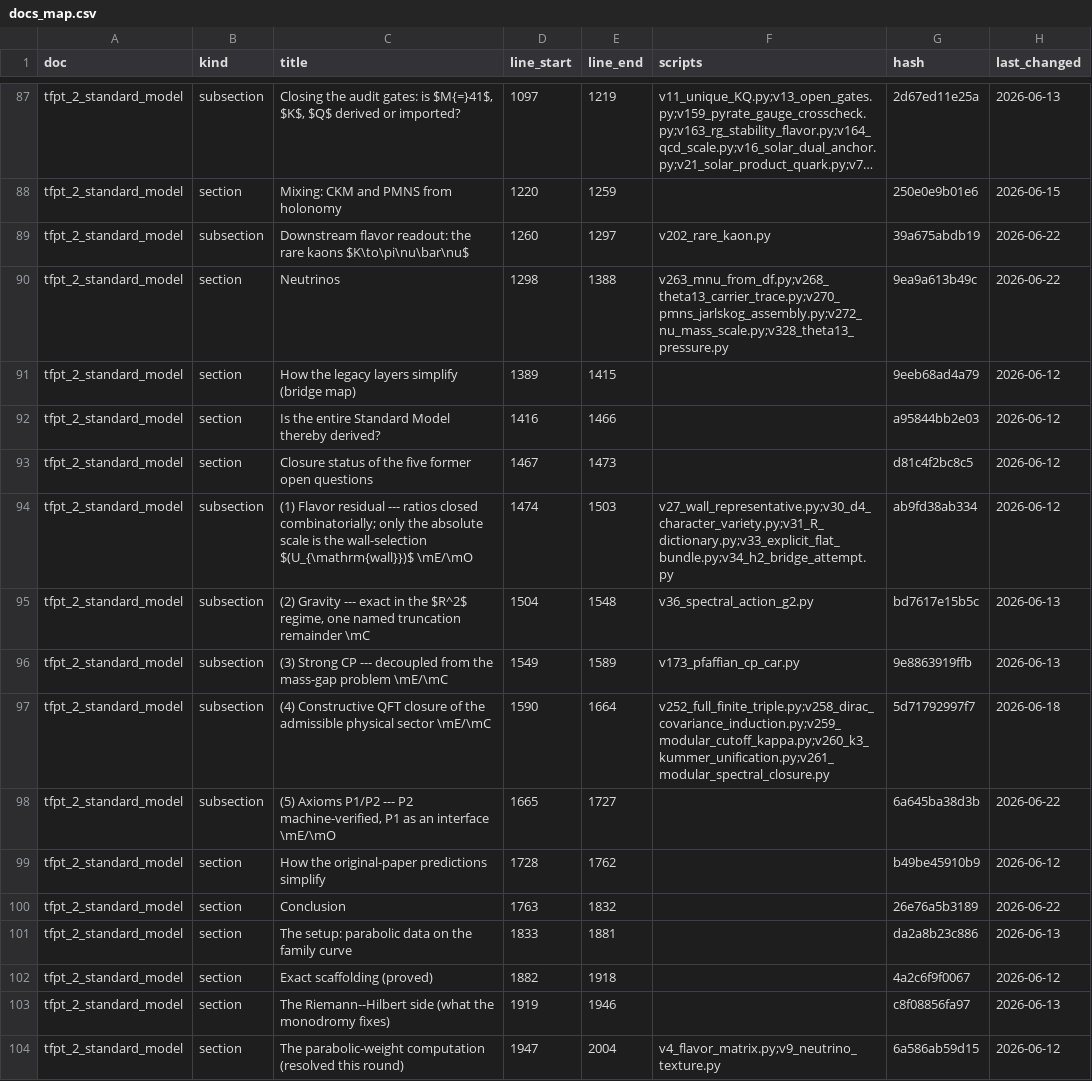
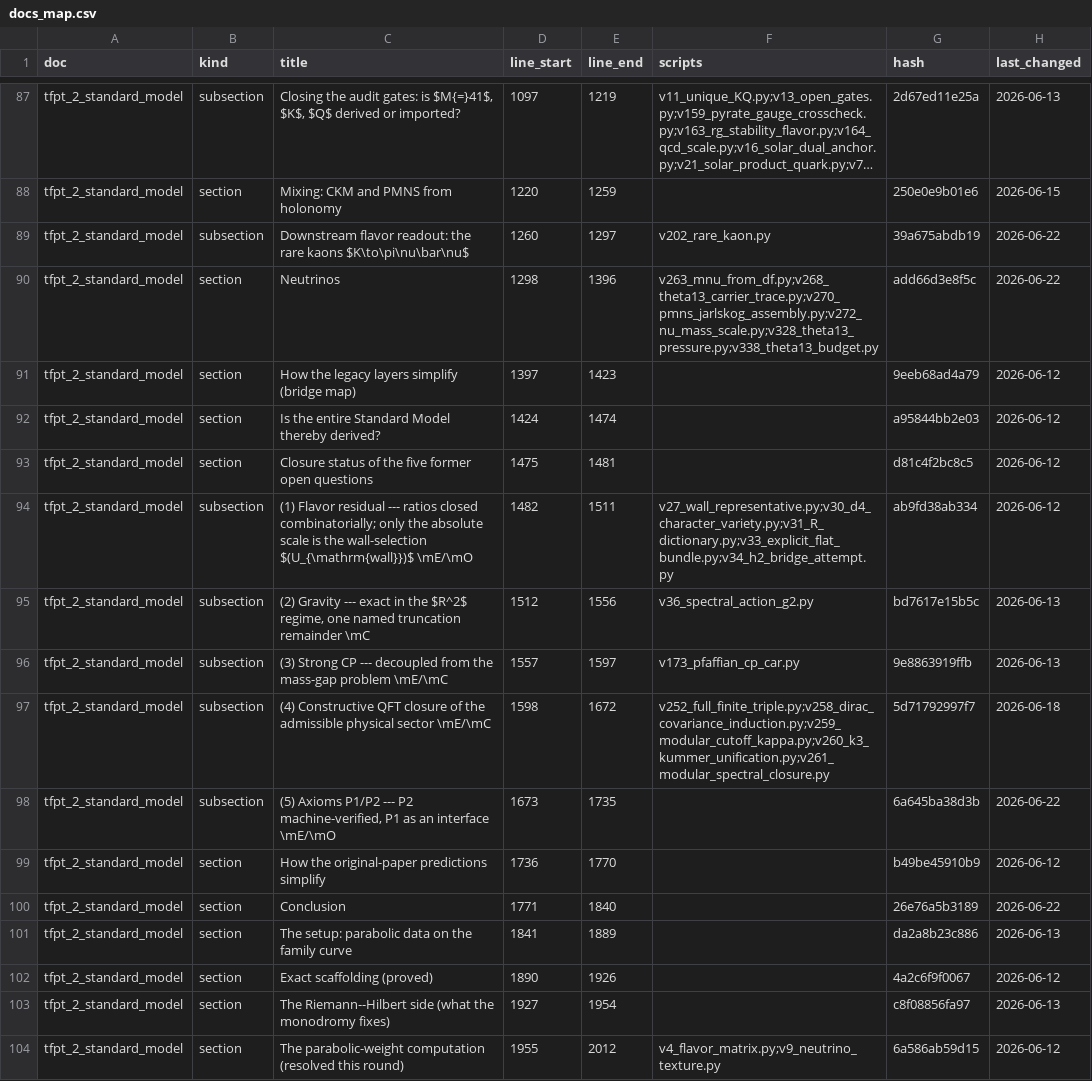
Before and after one commit to sthamann/tfpt5-shadow, a CSV file: verification/docs_map.csv, drawn as a sheet; only a part is shown, gaps mark what is left out; long unchanged cells end in …; the diff covers the shown part only.

```diff
--- a/verification/docs_map.csv
+++ b/verification/docs_map.csv
@@ -89,16 +89,16 @@ tfpt_2_standard_model,section,Mixing: CKM and PMNS from holonomy,1220,1259,,250e
 tfpt_2_standard_model,subsection,Downstream flavor readout: the rare kaons $K\to\pi\nu\bar\nu$,1260,1297,v202_rare_kaon.py,39a675abdb19,2026-06-22
-tfpt_2_standard_model,section,Neutrinos,1298,1388,v263_mnu_from_df.py;v268_theta13_carrier_trace.py;v270_pmns_jarlskog_assembly.py;v272_nu_mass_scale.py;v328_theta13_pressure.py,9ea9a613b49c,2026-06-22
-tfpt_2_standard_model,section,How the legacy layers simplify (bridge map),1389,1415,,9eeb68ad4a79,2026-06-12
-tfpt_2_standard_model,section,Is the entire Standard Model thereby derived?,1416,1466,,a95844bb2e03,2026-06-12
-tfpt_2_standard_model,section,Closure status of the five former open questions,1467,1473,,d81c4f2bc8c5,2026-06-12
-tfpt_2_standard_model,subsection,(1) Flavor residual --- ratios closed combinatorially; only the absolute scale is the wall-selection $(U_{\mathrm{wall}})$ \mE/\mO,1474,1503,v27_wall_representative.py;v30_d4_character_variety.py;v31_R_dictionary.py;v33_explicit_flat_bundle.py;v34_h2_bridge_attempt.py,ab9fd38ab334,2026-06-12
-tfpt_2_standard_model,subsection,"(2) Gravity --- exact in the $R^2$ regime, one named truncation remainder \mC",1504,1548,v36_spectral_action_g2.py,bd7617e15b5c,2026-06-13
-tfpt_2_standard_model,subsection,(3) Strong CP --- decoupled from the mass-gap problem \mE/\mC,1549,1589,v173_pfaffian_cp_car.py,9e8863919ffb,2026-06-13
-tfpt_2_standard_model,subsection,(4) Constructive QFT closure of the admissible physical sector \mE/\mC,1590,1664,v252_full_finite_triple.py;v258_dirac_covariance_induction.py;v259_modular_cutoff_kappa.py;v260_k3_kummer_unification.py;v261_modular_spectral_closure.py,5d71792997f7,2026-06-18
-tfpt_2_standard_model,subsection,"(5) Axioms P1/P2 --- P2 machine-verified, P1 as an interface \mE/\mO",1665,1727,,6a645ba38d3b,2026-06-22
-tfpt_2_standard_model,section,How the original-paper predictions simplify,1728,1762,,b49be45910b9,2026-06-12
-tfpt_2_standard_model,section,Conclusion,1763,1832,,26e76a5b3189,2026-06-22
-tfpt_2_standard_model,section,The setup: parabolic data on the family curve,1833,1881,,da2a8b23c886,2026-06-13
-tfpt_2_standard_model,section,Exact scaffolding (proved),1882,1918,,4a2c6f9f0067,2026-06-12
-tfpt_2_standard_model,section,The Riemann--Hilbert side (what the monodromy fixes),1919,1946,,c8f08856fa97,2026-06-13
-tfpt_2_standard_model,section,The parabolic-weight computation (resolved this round),1947,2004,v4_flavor_matrix.py;v9_neutrino_texture.py,6a586ab59d15,2026-06-12
+tfpt_2_standard_model,section,Neutrinos,1298,1396,v263_mnu_from_df.py;v268_theta13_carrier_trace.py;v270_pmns_jarlskog_assembly.py;v272_nu_mass_scale.py;v328_theta13_pressure.py;v338_theta13_budget.py,add66d3e8f5c,2026-06-22
+tfpt_2_standard_model,section,How the legacy layers simplify (bridge map),1397,1423,,9eeb68ad4a79,2026-06-12
+tfpt_2_standard_model,section,Is the entire Standard Model thereby derived?,1424,1474,,a95844bb2e03,2026-06-12
+tfpt_2_standard_model,section,Closure status of the five former open questions,1475,1481,,d81c4f2bc8c5,2026-06-12
+tfpt_2_standard_model,subsection,(1) Flavor residual --- ratios closed combinatorially; only the absolute scale is the wall-selection $(U_{\mathrm{wall}})$ \mE/\mO,1482,1511,v27_wall_representative.py;v30_d4_character_variety.py;v31_R_dictionary.py;v33_explicit_flat_bundle.py;v34_h2_bridge_attempt.py,ab9fd38ab334,2026-06-12
+tfpt_2_standard_model,subsection,"(2) Gravity --- exact in the $R^2$ regime, one named truncation remainder \mC",1512,1556,v36_spectral_action_g2.py,bd7617e15b5c,2026-06-13
+tfpt_2_standard_model,subsection,(3) Strong CP --- decoupled from the mass-gap problem \mE/\mC,1557,1597,v173_pfaffian_cp_car.py,9e8863919ffb,2026-06-13
+tfpt_2_standard_model,subsection,(4) Constructive QFT closure of the admissible physical sector \mE/\mC,1598,1672,v252_full_finite_triple.py;v258_dirac_covariance_induction.py;v259_modular_cutoff_kappa.py;v260_k3_kummer_unification.py;v261_modular_spectral_closure.py,5d71792997f7,2026-06-18
+tfpt_2_standard_model,subsection,"(5) Axioms P1/P2 --- P2 machine-verified, P1 as an interface \mE/\mO",1673,1735,,6a645ba38d3b,2026-06-22
+tfpt_2_standard_model,section,How the original-paper predictions simplify,1736,1770,,b49be45910b9,2026-06-12
+tfpt_2_standard_model,section,Conclusion,1771,1840,,26e76a5b3189,2026-06-22
+tfpt_2_standard_model,section,The setup: parabolic data on the family curve,1841,1889,,da2a8b23c886,2026-06-13
+tfpt_2_standard_model,section,Exact scaffolding (proved),1890,1926,,4a2c6f9f0067,2026-06-12
+tfpt_2_standard_model,section,The Riemann--Hilbert side (what the monodromy fixes),1927,1954,,c8f08856fa97,2026-06-13
+tfpt_2_standard_model,section,The parabolic-weight computation (resolved this round),1955,2012,v4_flavor_matrix.py;v9_neutrino_texture.py,6a586ab59d15,2026-06-12
```
Also changed, not shown: 52 edited cells elsewhere in this file, verification/script_registry.csv, verification/status_ledger.csv, 18 other files.
